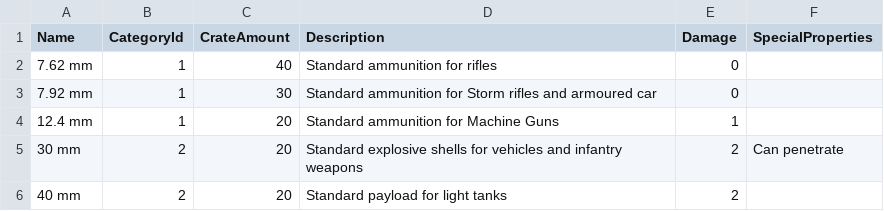
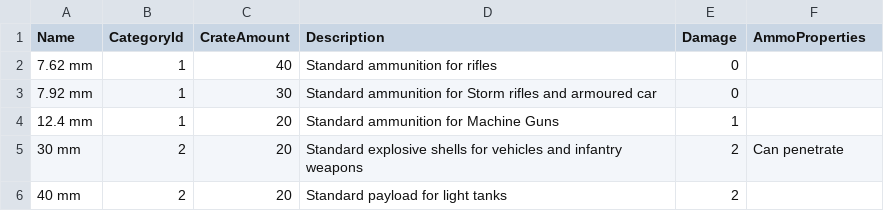
Before and after one commit to Tallis92/FoxholeIntelboard, a CSV file: IntelboardAPI/Data/CSV/Ammunitions.csv, drawn as a sheet.

Commit message:
Renamed specialProperties, added specialProperties to create Weapon, Create Ammunition. Fixed so that seed ammunition and weapons saves ints into db

```diff
--- a/IntelboardAPI/Data/CSV/Ammunitions.csv
+++ b/IntelboardAPI/Data/CSV/Ammunitions.csv
@@ -1,2 +1,2 @@
-Name,CategoryId,CrateAmount,Description,Damage,SpecialProperties
+Name,CategoryId,CrateAmount,Description,Damage,AmmoProperties
 7.62 mm,1,40,Standard ammunition for rifles,0,
```
Also changed, not shown: 22 other files.
